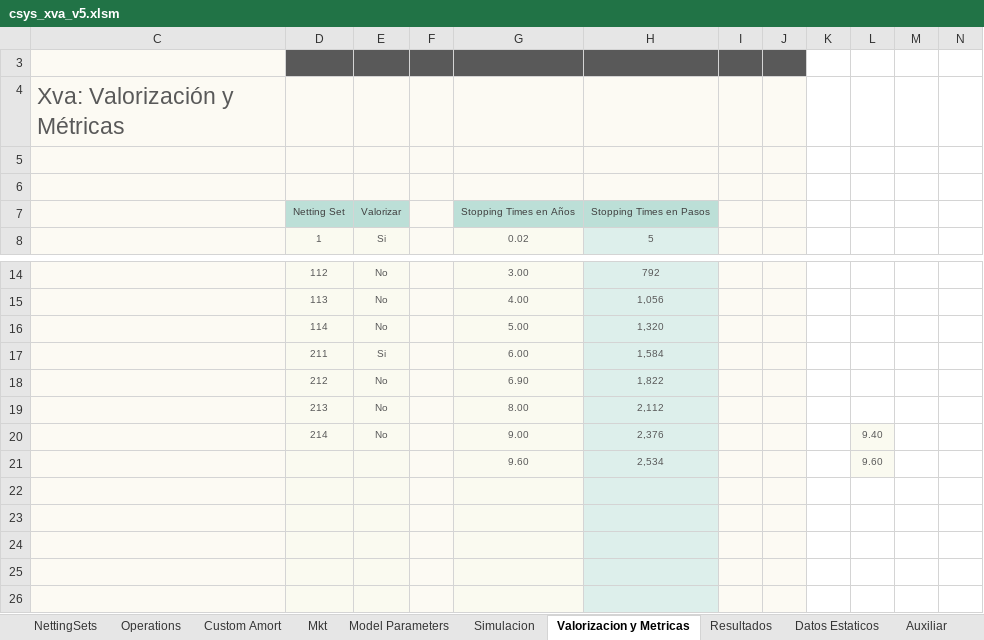
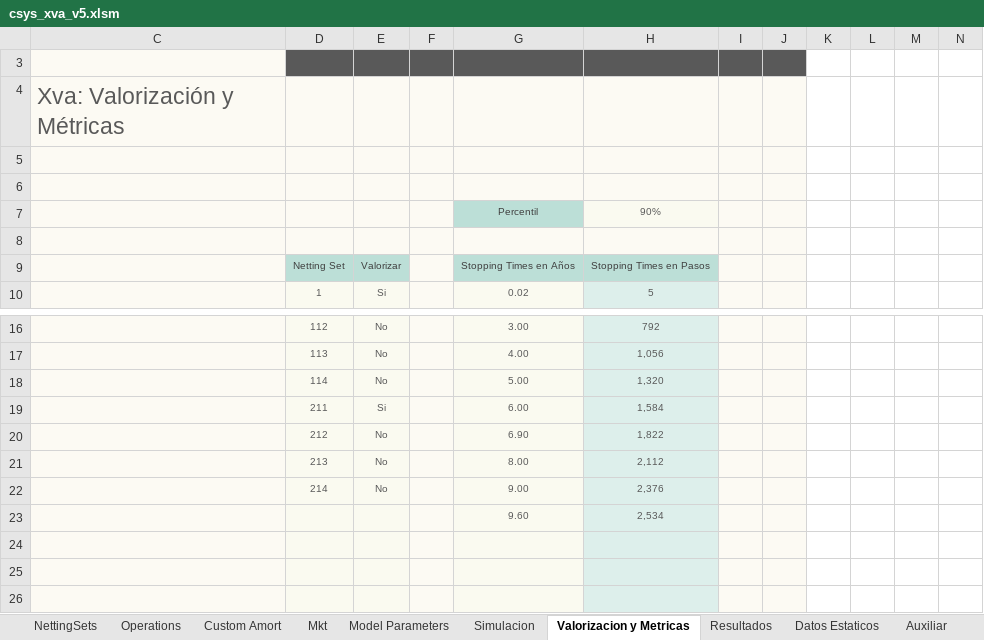
Before and after one commit to apdiazv/SantanderXVA, an Excel workbook: Frontend/csys_xva_v5.xlsm, sheet Valorizacion y Metricas, drawn as a sheet; only a part is shown, gaps mark what is left out; the shorter side is filled out with more unchanged rows; values as stored, in another font and other column widths than the file's, no borders; charts and pictures not drawn; addresses are those after the commit; the diff names each change by its address in the sheet, - before the commit and + after, or states it on an @@ line.

Commit message:
Carga Percentil
Se agrega un botón y celda en la hoja Valorización y Métricas que
permite cargar el valor del percentil a usar para el cálculo de las
métricas.

```diff
--- a/Frontend/csys_xva_v5.xlsm (sheet Valorizacion y Metricas)
+++ b/Frontend/csys_xva_v5.xlsm (sheet Valorizacion y Metricas)
+row 7:  |  |  |  | Percentil | 90%
+row 8: (empty)
-L22: 9.40
+L22: (empty)
-L22:L23 fill: #FAFAF0
+L22:L23 fill: none
-L23: 9.60
+L23: (empty)
```
Also changed, not shown: sheet Auxiliar, formulas that keep their value, hidden cells, charts or pictures.
